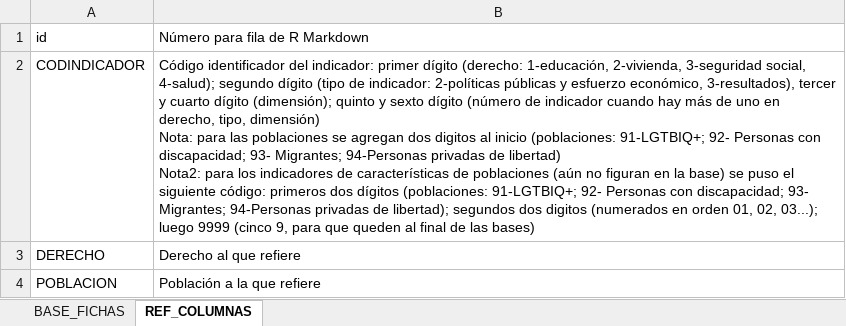
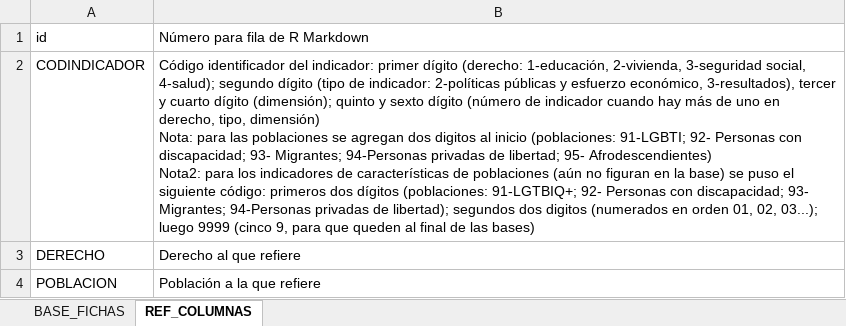
Before and after one commit to UMAD-FCS/DESCA-app, an Excel workbook: Data/Base_fichas_indicadores.xlsx, sheet REF_COLUMNAS, drawn as a sheet; only a part is shown; values as stored, in another font and other column widths than the file's, no borders; ↵ is a line break in a cell; the diff names each change by its address in the sheet, - before the commit and + after, or states it on an @@ line.

```diff
--- a/Data/Base_fichas_indicadores.xlsx (sheet REF_COLUMNAS)
+++ b/Data/Base_fichas_indicadores.xlsx (sheet REF_COLUMNAS)
-B2: …inicio (poblaciones: 91-LGTBIQ+; 92- Personas con discapacidad; 93- Migrantes; 94-Personas privadas de libertad) ↵ Nota2: para…
+B2: …inicio (poblaciones: 91-LGBTI; 92- Personas con discapacidad; 93- Migrantes; 94-Personas privadas de libertad; 95- Afrodescendientes) ↵ Nota2: para…
```
Also changed, not shown: sheet BASE_FICHAS, Data/keys.xlsx, 7 other files.
